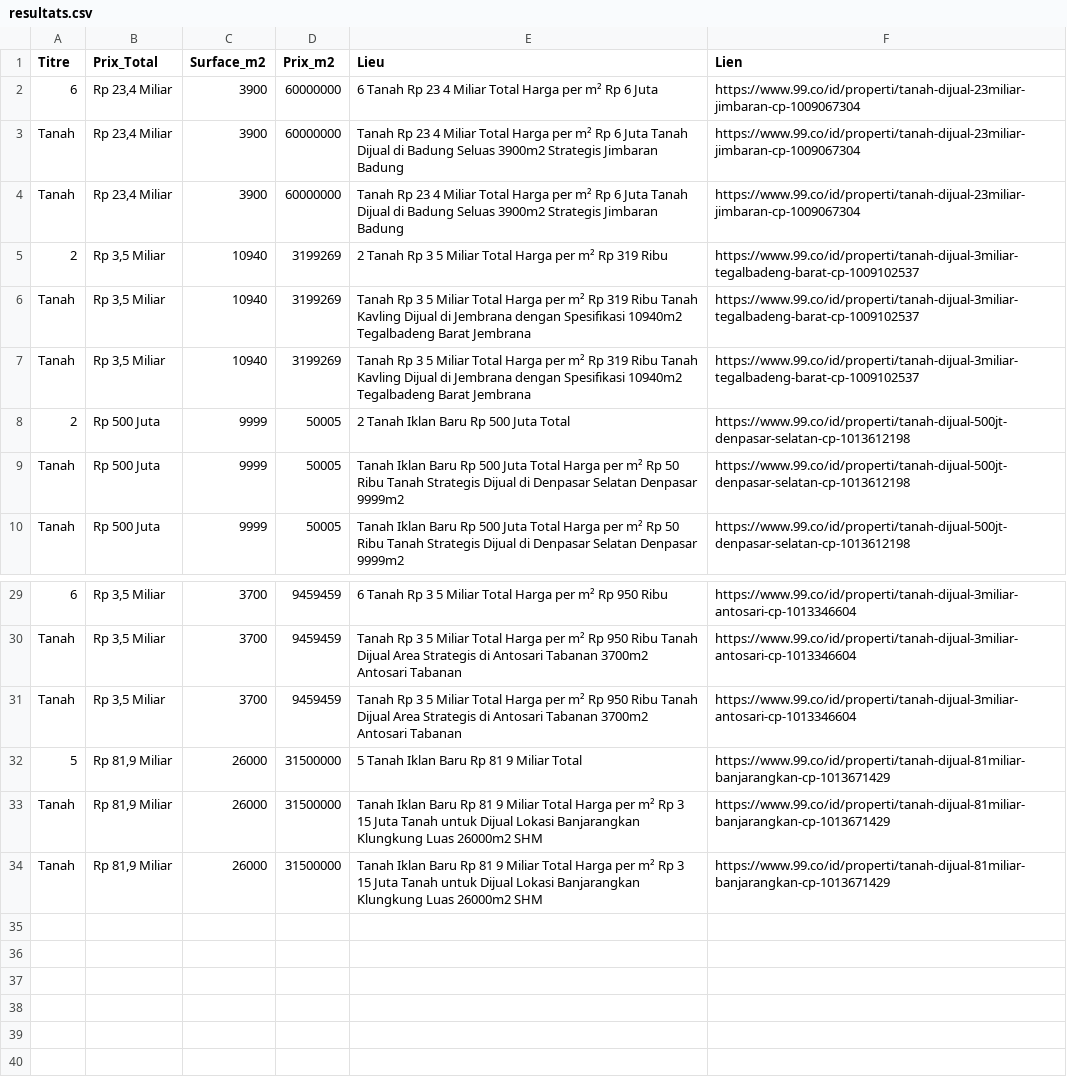
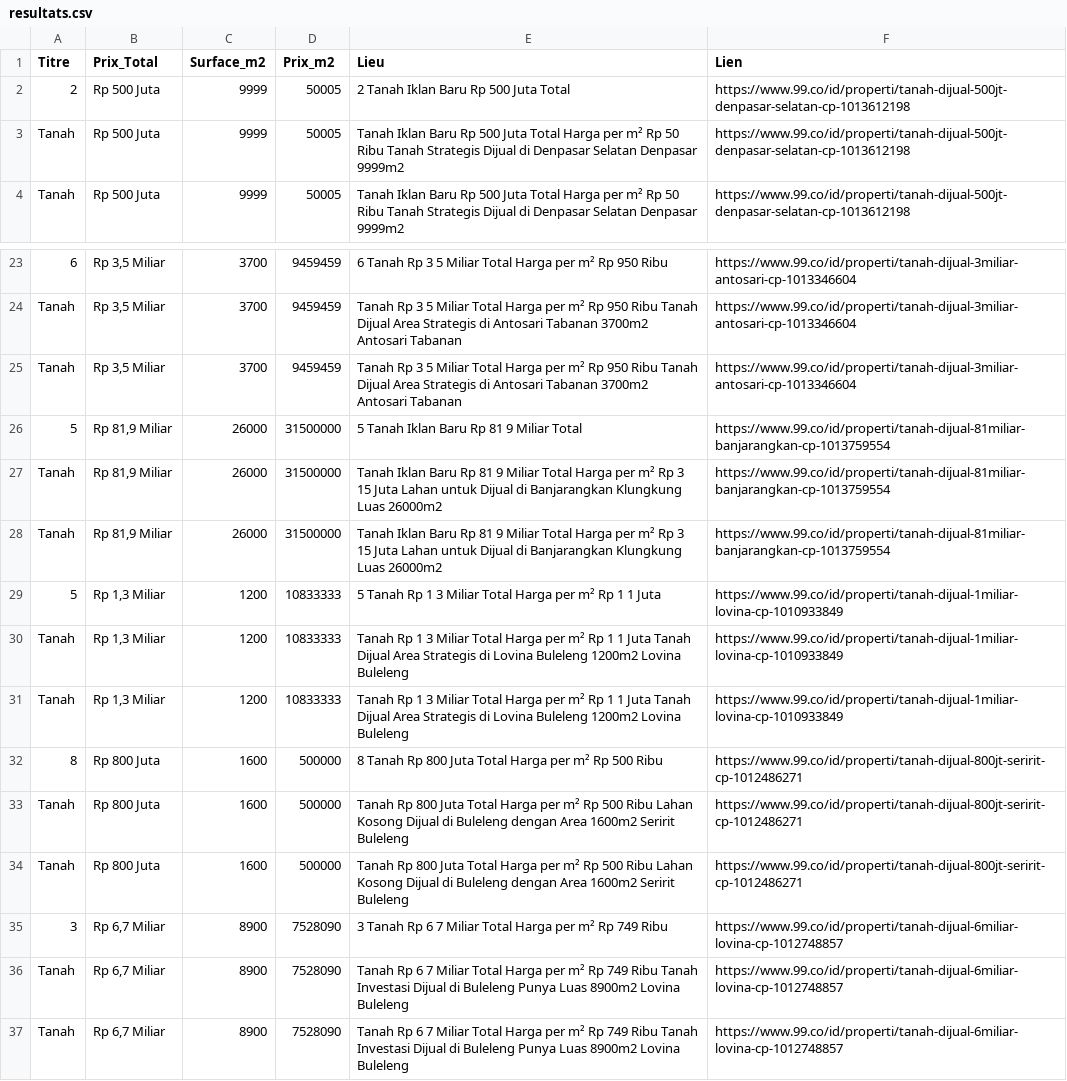
Before and after one commit to pedro432143219-prog/99co-scraper, a CSV file: resultats.csv, drawn as a sheet; only a part is shown, gaps mark what is left out.

```diff
--- a/resultats.csv
+++ b/resultats.csv
@@ -1,8 +1,2 @@
 Titre,Prix_Total,Surface_m2,Prix_m2,Lieu,Lien
-6,"Rp 23,4 Miliar",3900,60000000,6  Tanah Rp 23 4 Miliar Total Harga per m² Rp 6 Juta,https://www.99.co/id/properti/tanah-dijual-23miliar-jimbaran-cp-1009067304
-Tanah,"Rp 23,4 Miliar",3900,60000000,Tanah Rp 23 4 Miliar Total Harga per m² Rp 6 Juta Tanah Dijual di Badung Seluas 3900m2 Strategis Jimbaran  Badung,https://www.99.co/id/properti/tanah-dijual-23miliar-jimbaran-cp-1009067304
-Tanah,"Rp 23,4 Miliar",3900,60000000,Tanah Rp 23 4 Miliar Total Harga per m² Rp 6 Juta Tanah Dijual di Badung Seluas 3900m2 Strategis Jimbaran  Badung,https://www.99.co/id/properti/tanah-dijual-23miliar-jimbaran-cp-1009067304
-2,"Rp 3,5 Miliar",10940,3199269,2  Tanah Rp 3 5 Miliar Total Harga per m² Rp 319 Ribu,https://www.99.co/id/properti/tanah-dijual-3miliar-tegalbadeng-barat-cp-1009102537
-Tanah,"Rp 3,5 Miliar",10940,3199269,Tanah Rp 3 5 Miliar Total Harga per m² Rp 319 Ribu Tanah Kavling Dijual di Jembrana dengan Spesifikasi 10940m2 Tegalbadeng Barat  Jembrana,https://www.99.co/id/properti/tanah-dijual-3miliar-tegalbadeng-barat-cp-1009102537
-Tanah,"Rp 3,5 Miliar",10940,3199269,Tanah Rp 3 5 Miliar Total Harga per m² Rp 319 Ribu Tanah Kavling Dijual di Jembrana dengan Spesifikasi 10940m2 Tegalbadeng Barat  Jembrana,https://www.99.co/id/properti/tanah-dijual-3miliar-tegalbadeng-barat-cp-1009102537
 2,Rp 500 Juta,9999,50005,2  Tanah Iklan Baru Rp 500 Juta Total,https://www.99.co/id/properti/tanah-dijual-500jt-denpasar-selatan-cp-1013612198
@@ -31,4 +25,13 @@ Tanah,"Rp 3,5 Miliar",3700,9459459,Tanah Rp 3 5 Miliar Total Harga per m² Rp 95
 Tanah,"Rp 3,5 Miliar",3700,9459459,Tanah Rp 3 5 Miliar Total Harga per m² Rp 950 Ribu Tanah Dijual Area Strategis di Antosari Tabanan 3700m2 Antosari  Tabanan,https://www.99.co/id/properti/tanah-dijual-3miliar-antosari-cp-1013346604
-5,"Rp 81,9 Miliar",26000,31500000,5  Tanah Iklan Baru Rp 81 9 Miliar Total,https://www.99.co/id/properti/tanah-dijual-81miliar-banjarangkan-cp-1013671429
-Tanah,"Rp 81,9 Miliar",26000,31500000,Tanah Iklan Baru Rp 81 9 Miliar Total Harga per m² Rp 3 15 Juta Tanah untuk Dijual Lokasi Banjarangkan  Klungkung Luas 26000m2 SHM,https://www.99.co/id/properti/tanah-dijual-81miliar-banjarangkan-cp-1013671429
-Tanah,"Rp 81,9 Miliar",26000,31500000,Tanah Iklan Baru Rp 81 9 Miliar Total Harga per m² Rp 3 15 Juta Tanah untuk Dijual Lokasi Banjarangkan  Klungkung Luas 26000m2 SHM,https://www.99.co/id/properti/tanah-dijual-81miliar-banjarangkan-cp-1013671429
+5,"Rp 81,9 Miliar",26000,31500000,5  Tanah Iklan Baru Rp 81 9 Miliar Total,https://www.99.co/id/properti/tanah-dijual-81miliar-banjarangkan-cp-1013759554
+Tanah,"Rp 81,9 Miliar",26000,31500000,Tanah Iklan Baru Rp 81 9 Miliar Total Harga per m² Rp 3 15 Juta Lahan untuk Dijual di Banjarangkan Klungkung Luas 26000m2,https://www.99.co/id/properti/tanah-dijual-81miliar-banjarangkan-cp-1013759554
+Tanah,"Rp 81,9 Miliar",26000,31500000,Tanah Iklan Baru Rp 81 9 Miliar Total Harga per m² Rp 3 15 Juta Lahan untuk Dijual di Banjarangkan Klungkung Luas 26000m2,https://www.99.co/id/properti/tanah-dijual-81miliar-banjarangkan-cp-1013759554
+5,"Rp 1,3 Miliar",1200,10833333,5  Tanah Rp 1 3 Miliar Total Harga per m² Rp 1 1 Juta,https://www.99.co/id/properti/tanah-dijual-1miliar-lovina-cp-1010933849
+Tanah,"Rp 1,3 Miliar",1200,10833333,Tanah Rp 1 3 Miliar Total Harga per m² Rp 1 1 Juta Tanah Dijual Area Strategis di Lovina Buleleng 1200m2 Lovina  Buleleng,https://www.99.co/id/properti/tanah-dijual-1miliar-lovina-cp-1010933849
+Tanah,"Rp 1,3 Miliar",1200,10833333,Tanah Rp 1 3 Miliar Total Harga per m² Rp 1 1 Juta Tanah Dijual Area Strategis di Lovina Buleleng 1200m2 Lovina  Buleleng,https://www.99.co/id/properti/tanah-dijual-1miliar-lovina-cp-1010933849
+8,Rp 800 Juta,1600,500000,8  Tanah Rp 800 Juta Total Harga per m² Rp 500 Ribu,https://www.99.co/id/properti/tanah-dijual-800jt-seririt-cp-1012486271
+Tanah,Rp 800 Juta,1600,500000,Tanah Rp 800 Juta Total Harga per m² Rp 500 Ribu Lahan Kosong Dijual di Buleleng dengan Area 1600m2 Seririt  Buleleng,https://www.99.co/id/properti/tanah-dijual-800jt-seririt-cp-1012486271
+Tanah,Rp 800 Juta,1600,500000,Tanah Rp 800 Juta Total Harga per m² Rp 500 Ribu Lahan Kosong Dijual di Buleleng dengan Area 1600m2 Seririt  Buleleng,https://www.99.co/id/properti/tanah-dijual-800jt-seririt-cp-1012486271
+3,"Rp 6,7 Miliar",8900,7528090,3  Tanah Rp 6 7 Miliar Total Harga per m² Rp 749 Ribu,https://www.99.co/id/properti/tanah-dijual-6miliar-lovina-cp-1012748857
+Tanah,"Rp 6,7 Miliar",8900,7528090,Tanah Rp 6 7 Miliar Total Harga per m² Rp 749 Ribu Tanah Investasi Dijual di Buleleng Punya Luas 8900m2 Lovina  Buleleng,https://www.99.co/id/properti/tanah-dijual-6miliar-lovina-cp-1012748857
+Tanah,"Rp 6,7 Miliar",8900,7528090,Tanah Rp 6 7 Miliar Total Harga per m² Rp 749 Ribu Tanah Investasi Dijual di Buleleng Punya Luas 8900m2 Lovina  Buleleng,https://www.99.co/id/properti/tanah-dijual-6miliar-lovina-cp-1012748857
```
